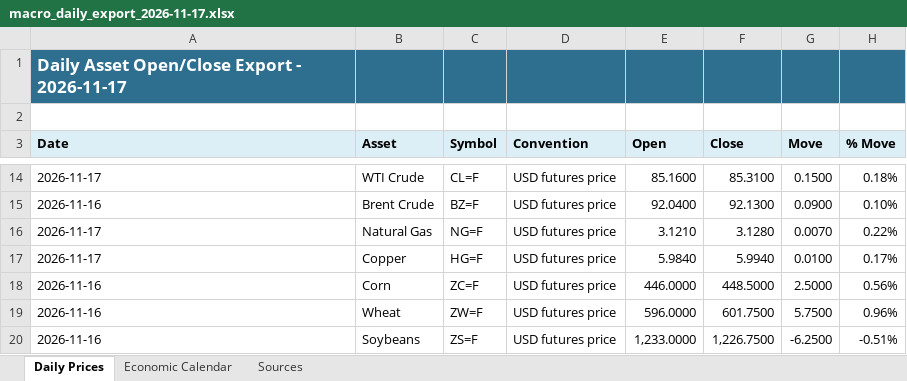
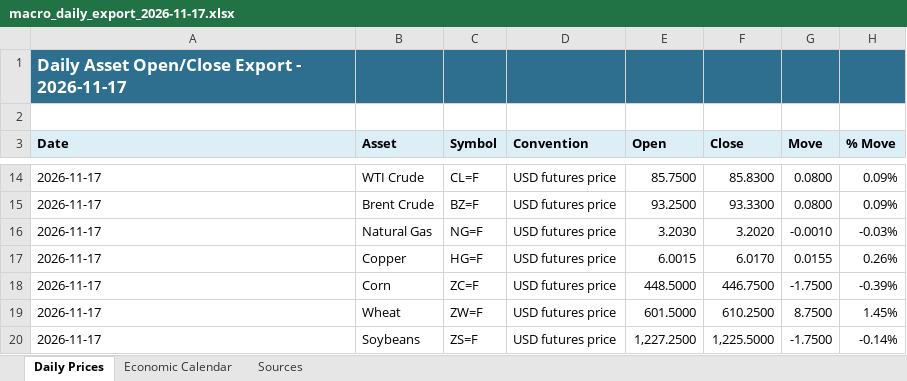
Before and after one commit to aaletor2-art/macro-dashboard-live, an Excel workbook: public/daily_exports/macro_daily_export_2026-11-17.xlsx, sheet Daily Prices, drawn as a sheet; only a part is shown, gaps mark what is left out; values as stored, in another font and other column widths than the file's, no borders; the diff covers the shown part only; the diff names each change by its address in the sheet, - before the commit and + after, or states it on an @@ line.

```diff
--- a/public/daily_exports/macro_daily_export_2026-11-17.xlsx (sheet Daily Prices)
+++ b/public/daily_exports/macro_daily_export_2026-11-17.xlsx (sheet Daily Prices)
-E14 (Open): 85.1600
+E14 (Open): 85.7500
-F14 (Close): 85.3100
+F14 (Close): 85.8300
-G14 (Move): 0.1500
+G14 (Move): 0.0800
-H14 (% Move): 0.18%
+H14 (% Move): 0.09%
-A15 (Date): 2026-11-16
+A15 (Date): 2026-11-17
-E15 (Open): 92.0400
+E15 (Open): 93.2500
-F15 (Close): 92.1300
+F15 (Close): 93.3300
-G15 (Move): 0.0900
+G15 (Move): 0.0800
-H15 (% Move): 0.10%
+H15 (% Move): 0.09%
-E16 (Open): 3.1210
+E16 (Open): 3.2030
-F16 (Close): 3.1280
+F16 (Close): 3.2020
-G16 (Move): 0.0070
+G16 (Move): -0.0010
-H16 (% Move): 0.22%
+H16 (% Move): -0.03%
-E17 (Open): 5.9840
+E17 (Open): 6.0015
-F17 (Close): 5.9940
+F17 (Close): 6.0170
-G17 (Move): 0.0100
+G17 (Move): 0.0155
-H17 (% Move): 0.17%
+H17 (% Move): 0.26%
-A18:A20 (Date): 2026-11-16
+A18:A20 (Date): 2026-11-17
-E18 (Open): 446.0000
+E18 (Open): 448.5000
-F18 (Close): 448.5000
+F18 (Close): 446.7500
-G18 (Move): 2.5000
+G18 (Move): -1.7500
-H18 (% Move): 0.56%
+H18 (% Move): -0.39%
-E19 (Open): 596.0000
+E19 (Open): 601.5000
-F19 (Close): 601.7500
+F19 (Close): 610.2500
-G19 (Move): 5.7500
+G19 (Move): 8.7500
-H19 (% Move): 0.96%
+H19 (% Move): 1.45%
-E20 (Open): 1,233.0000
+E20 (Open): 1,227.2500
-F20 (Close): 1,226.7500
+F20 (Close): 1,225.5000
-G20 (Move): -6.2500
+G20 (Move): -1.7500
-H20 (% Move): -0.51%
+H20 (% Move): -0.14%
```
Also changed, not shown: 42 edited cells elsewhere in this sheet, 1 other file.
